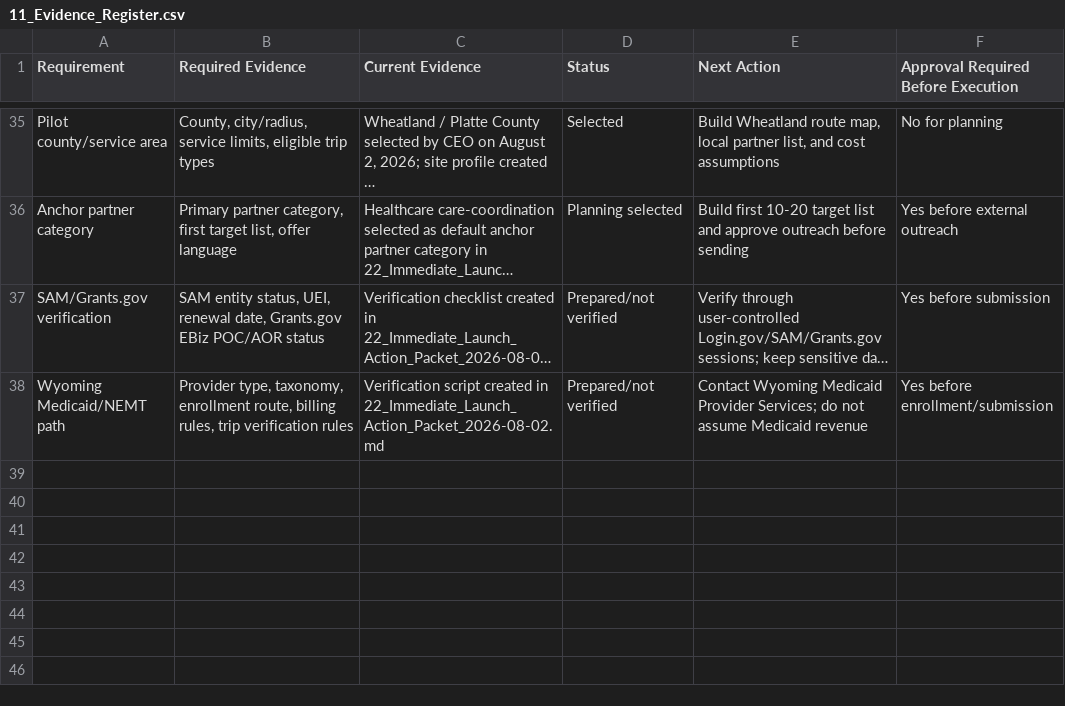
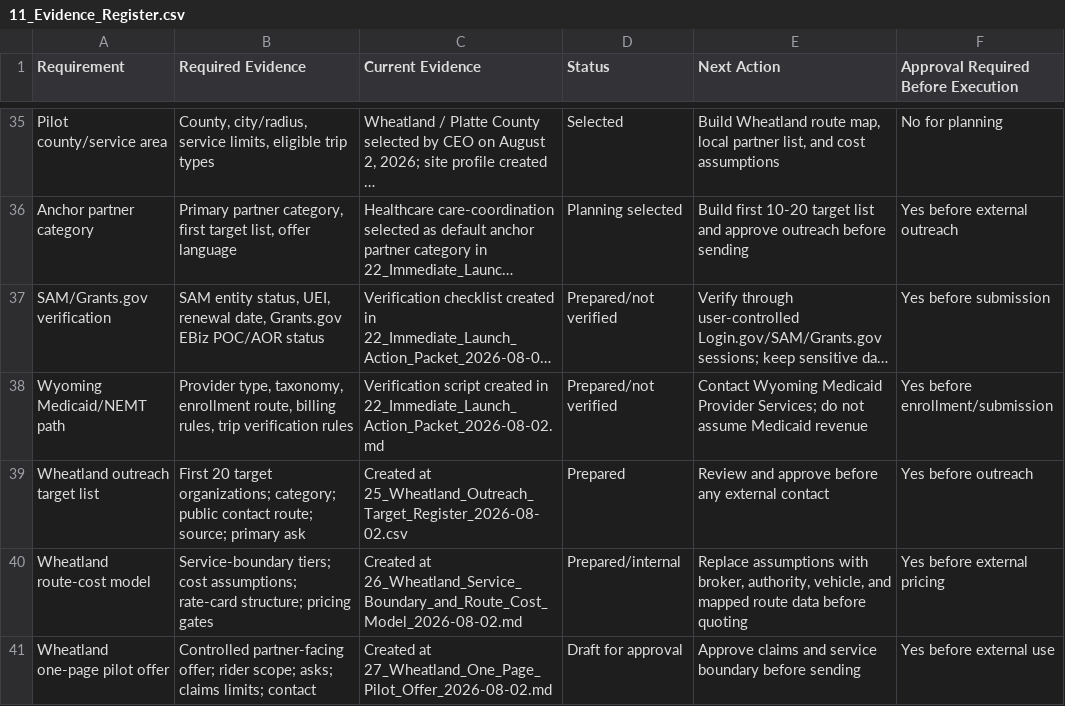
Before and after one commit to DOCS-8404-LOGISTICS-NEMT/VCC, a CSV file: foundation/launch_package/11_Evidence_Register.csv, drawn as a sheet; only a part is shown, gaps mark what is left out; long unchanged cells end in …; the diff names each change by its address in the sheet, - before the commit and + after, or states it on an @@ line.

Commit message:
Prepare Wheatland outreach and route model

```diff
--- a/foundation/launch_package/11_Evidence_Register.csv
+++ b/foundation/launch_package/11_Evidence_Register.csv
+row 39: Wheatland outreach target list | First 20 target organizations; category; public contact route; source; primary ask | Created at 25_Wheatland_Outreach_Target_Register_2026-08-02.csv | Prepared | Review and approve before any external contact | Yes before outreach
+row 40: Wheatland route-cost model | Service-boundary tiers; cost assumptions; rate-card structure; pricing gates | Created at 26_Wheatland_Service_Boundary_and_Route_Cost_Model_2026-08-02.md | Prepared/internal | Replace assumptions with broker, authority, vehicle, and mapped route data before quoting | Yes before external pricing
+row 41: Wheatland one-page pilot offer | Controlled partner-facing offer; rider scope; asks; claims limits; contact | Created at 27_Wheatland_One_Page_Pilot_Offer_2026-08-02.md | Draft for approval | Approve claims and service boundary before sending | Yes before external use
```
Also changed, not shown: VCC Funding/Funding_Action_Register_2026-08-01.csv, foundation/launch_package/18_90_Day_Launch_Task_Tracker.csv, 6 other files.
